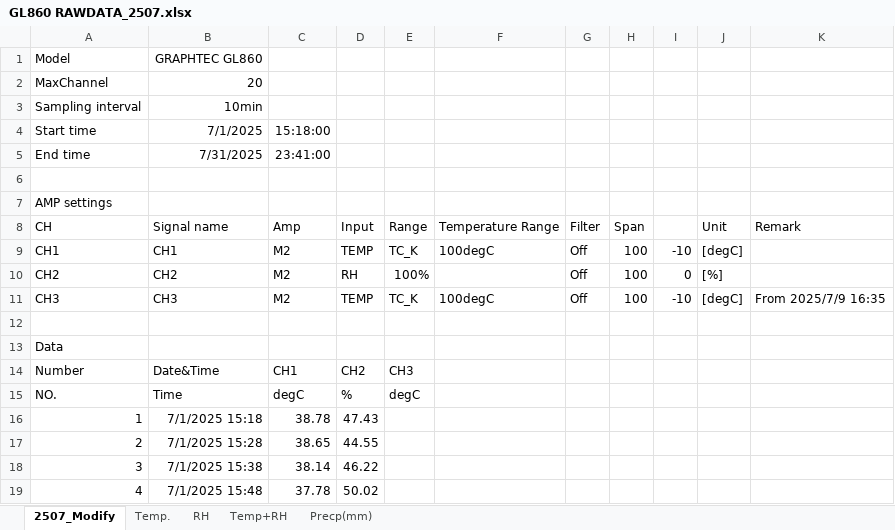
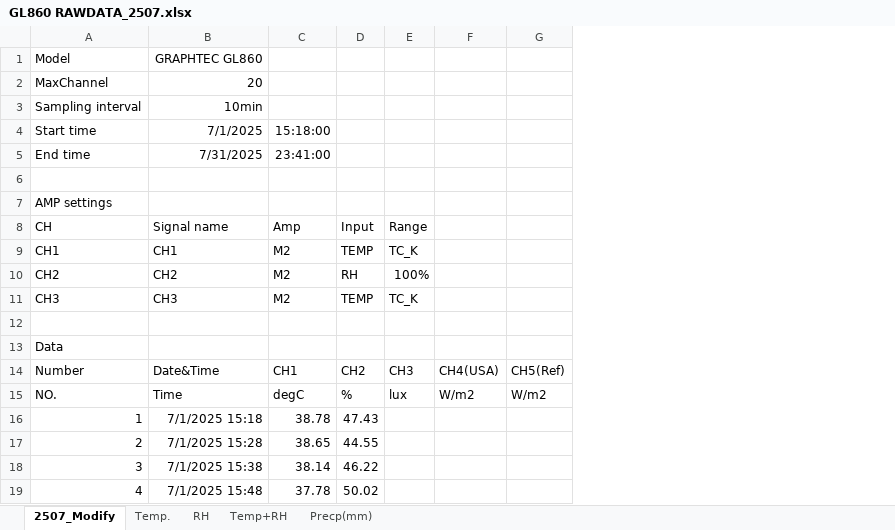
Before and after one commit to liu092111/weather-data-MySQL-system, an Excel workbook: GL860/GL860 RAWDATA_2507.xlsx, sheet 2507_Modify, drawn as a sheet; only a part is shown; values as stored, in another font and other column widths than the file's, no borders; removed rows and columns are numbered as before the commit, all else as after; the diff names each change by its address in the sheet, - before the commit and + after, or states it on an @@ line.

```diff
--- a/GL860/GL860 RAWDATA_2507.xlsx (sheet 2507_Modify)
+++ b/GL860/GL860 RAWDATA_2507.xlsx (sheet 2507_Modify)
-column F, rows 8-11: Temperature Range | 100degC |  | 100degC
-column G, rows 8-11: Filter | Off | Off | Off
-column H, rows 8-11: Span | 100 | 100 | 100
-column I, rows 9-11: -10 | 0 | -10
-column J, rows 8-11: Unit | [degC] | [%] | [degC]
-column K, rows 8-11: Remark |  |  | From 2025/7/9 16:35
+column F, rows 14-15: CH4(USA) | W/m2
+column G, rows 14-15: CH5(Ref) | W/m2
-E15: degC
+E15: lux
```
Also changed, not shown: GL860/GL860 RAWDATA_2508.xlsx, GL860/GL860 RAWDATA_2509.xlsx, 15 other files.
